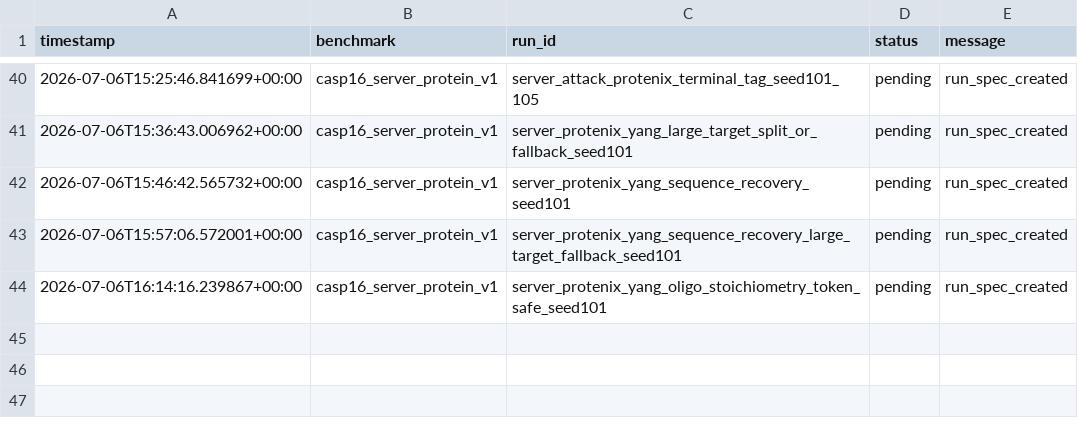
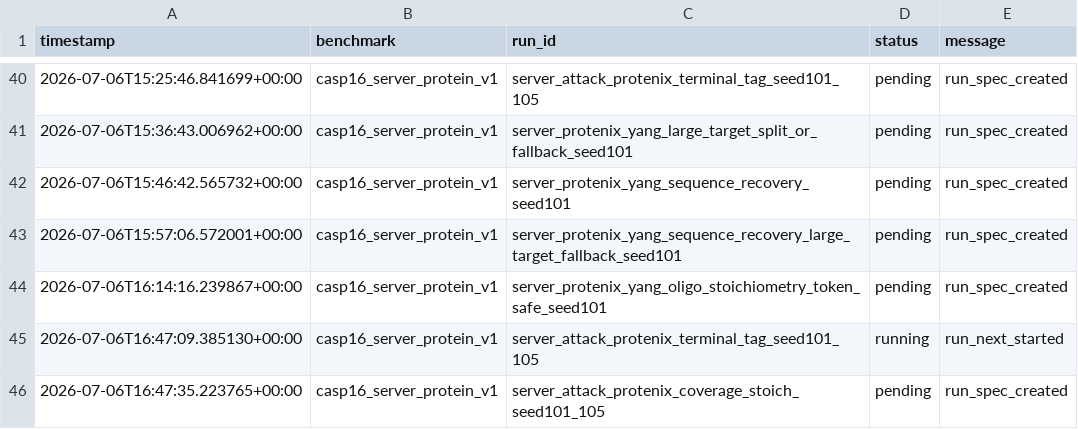
Before and after one commit to CyberDragon93/CASP-16-Autoresearch, a TSV file: runs/status.tsv, drawn as a sheet; only a part is shown, gaps mark what is left out; the diff names each change by its address in the sheet, - before the commit and + after, or states it on an @@ line.

```diff
--- a/runs/status.tsv
+++ b/runs/status.tsv
+row 45: 2026-07-06T16:47:09.385130+00:00 | casp16_server_protein_v1 | server_attack_protenix_terminal_tag_seed101_105 | running | run_next_started
+row 46: 2026-07-06T16:47:35.223765+00:00 | casp16_server_protein_v1 | server_attack_protenix_coverage_stoich_seed101_105 | pending | run_spec_created
```
Also changed, not shown: runs/manifest.tsv, 10 other files.
